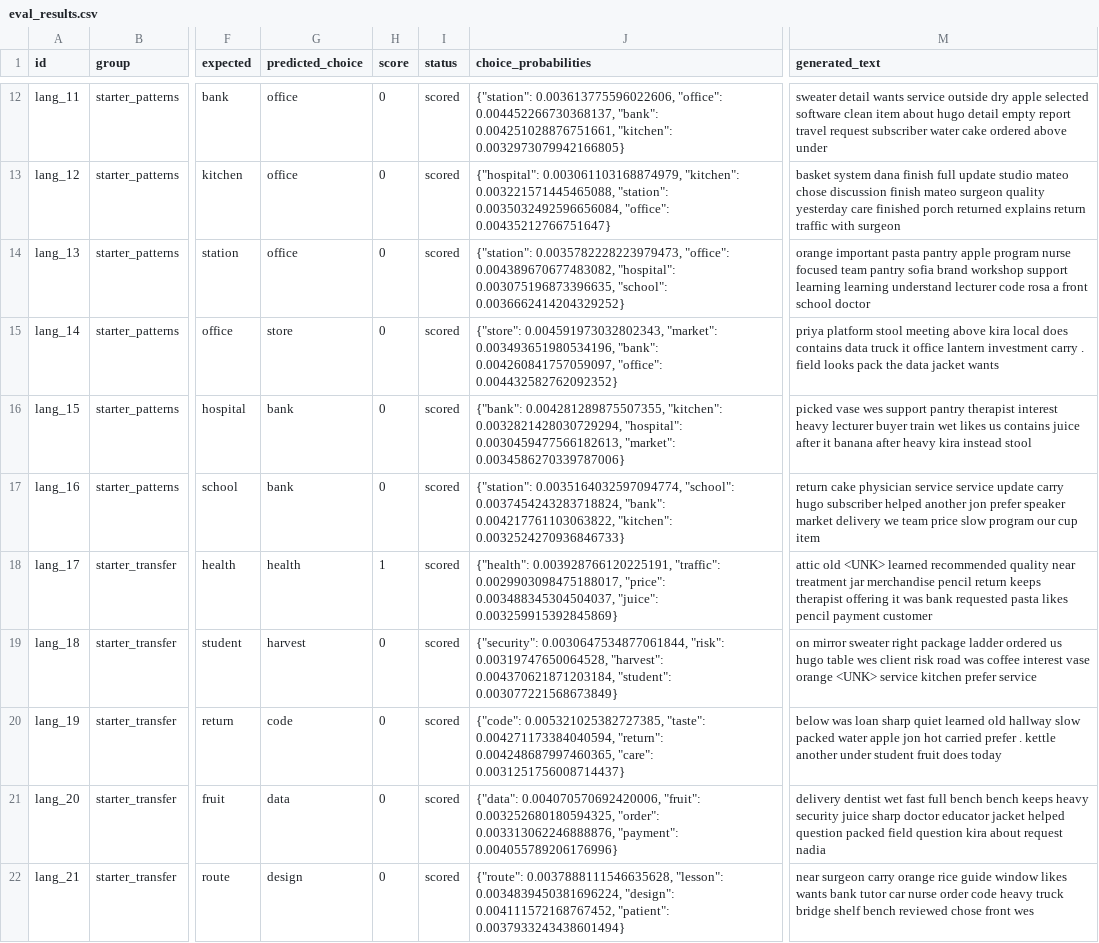
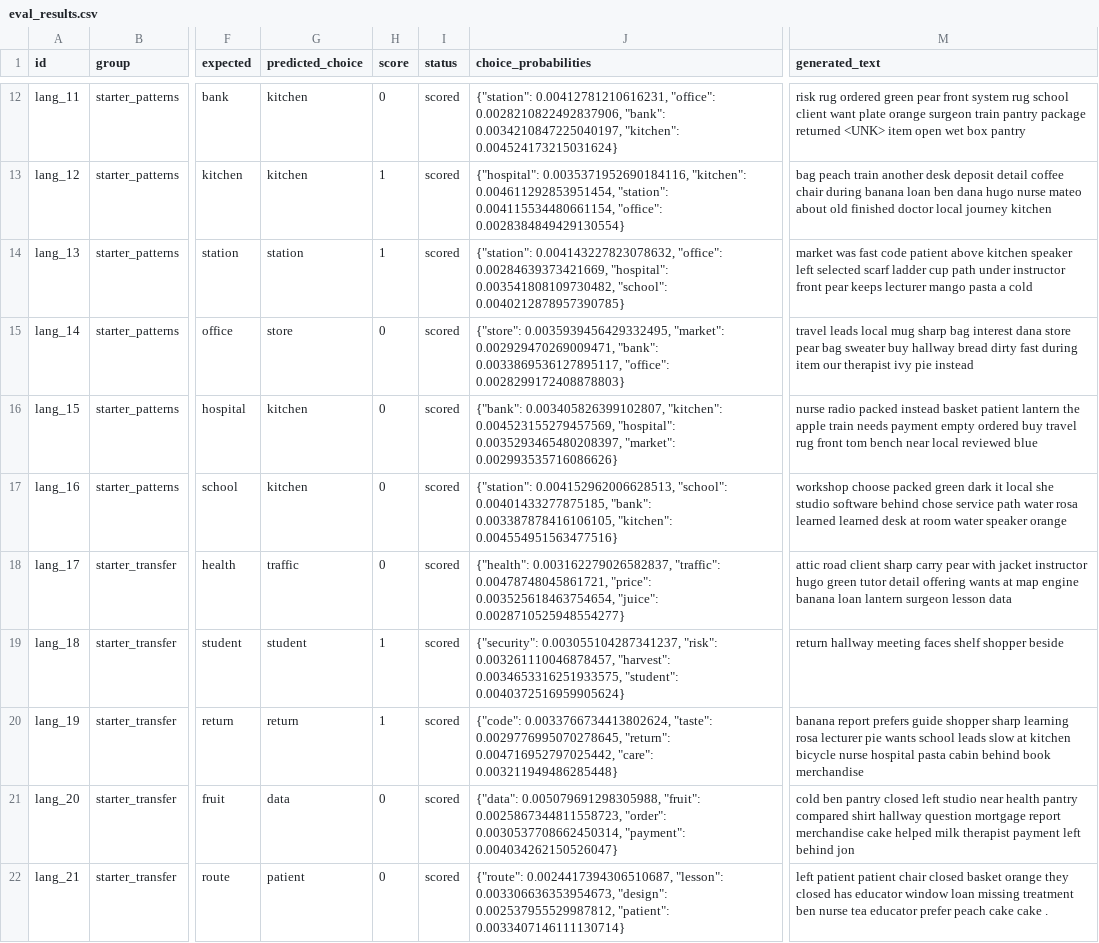
Before and after one commit to kmatuska98/custom-llm, a CSV file: llm_runs/expanded_run/language_evals/untrained/eval_results.csv, drawn as a sheet; only a part is shown, gaps mark what is left out; the diff covers the shown part only; the diff names each change by its address in the sheet, - before the commit and + after, or states it on an @@ line.

```diff
--- a/llm_runs/expanded_run/language_evals/untrained/eval_results.csv
+++ b/llm_runs/expanded_run/language_evals/untrained/eval_results.csv
-G12:G13 (predicted_choice): office
+G12:G13 (predicted_choice): kitchen
-J12 (choice_probabilities): {"station": 0.003613775596022606, "office": 0.004452266730368137, "bank": 0.004251028876751661, "kitchen": 0.0032973079942166805}
+J12 (choice_probabilities): {"station": 0.00412781210616231, "office": 0.0028210822492837906, "bank": 0.0034210847225040197, "kitchen": 0.004524173215031624}
-M12 (generated_text): sweater detail wants service outside dry apple selected software clean item about hugo detail empty report travel request subscriber water cake ordered above under
+M12 (generated_text): risk rug ordered green pear front system rug school client want plate orange surgeon train pantry package returned <UNK> item open wet box pantry
-H13:H14 (score): 0
+H13:H14 (score): 1
-J13 (choice_probabilities): {"hospital": 0.003061103168874979, "kitchen": 0.003221571445465088, "station": 0.0035032492596656084, "office": 0.00435212766751647}
+J13 (choice_probabilities): {"hospital": 0.0035371952690184116, "kitchen": 0.004611292853951454, "station": 0.004115534480661154, "office": 0.0028384849429130554}
-M13 (generated_text): basket system dana finish full update studio mateo chose discussion finish mateo surgeon quality yesterday care finished porch returned explains return traffic with surgeon
+M13 (generated_text): bag peach train another desk deposit detail coffee chair during banana loan ben dana hugo nurse mateo about old finished doctor local journey kitchen
-G14 (predicted_choice): office
+G14 (predicted_choice): station
-J14 (choice_probabilities): {"station": 0.0035782228223979473, "office": 0.004389670677483082, "hospital": 0.003075196873396635, "school": 0.0036662414204329252}
+J14 (choice_probabilities): {"station": 0.004143227823078632, "office": 0.00284639373421669, "hospital": 0.003541808109730482, "school": 0.0040212878957390785}
-M14 (generated_text): orange important pasta pantry apple program nurse focused team pantry sofia brand workshop support learning learning understand lecturer code rosa a front school doctor
+M14 (generated_text): market was fast code patient above kitchen speaker left selected scarf ladder cup path under instructor front pear keeps lecturer mango pasta a cold
-J15 (choice_probabilities): {"store": 0.004591973032802343, "market": 0.003493651980534196, "bank": 0.004260841757059097, "office": 0.004432582762092352}
+J15 (choice_probabilities): {"store": 0.0035939456429332495, "market": 0.002929470269009471, "bank": 0.0033869536127895117, "office": 0.0028299172408878803}
-M15 (generated_text): priya platform stool meeting above kira local does contains data truck it office lantern investment carry . field looks pack the data jacket wants
+M15 (generated_text): travel leads local mug sharp bag interest dana store pear bag sweater buy hallway bread dirty fast during item our therapist ivy pie instead
-G16:G17 (predicted_choice): bank
+G16:G17 (predicted_choice): kitchen
-J16 (choice_probabilities): {"bank": 0.004281289875507355, "kitchen": 0.0032821428030729294, "hospital": 0.0030459477566182613, "market": 0.0034586270339787006}
+J16 (choice_probabilities): {"bank": 0.003405826399102807, "kitchen": 0.004523155279457569, "hospital": 0.0035293465480208397, "market": 0.002993535716086626}
-M16 (generated_text): picked vase wes support pantry therapist interest heavy lecturer buyer train wet likes us contains juice after it banana after heavy kira instead stool
+M16 (generated_text): nurse radio packed instead basket patient lantern the apple train needs payment empty ordered buy travel rug front tom bench near local reviewed blue
-J17 (choice_probabilities): {"station": 0.0035164032597094774, "school": 0.0037454243283718824, "bank": 0.004217761103063822, "kitchen": 0.0032524270936846733}
+J17 (choice_probabilities): {"station": 0.004152962006628513, "school": 0.00401433277875185, "bank": 0.003387878416106105, "kitchen": 0.004554951563477516}
-M17 (generated_text): return cake physician service service update carry hugo subscriber helped another jon prefer speaker market delivery we team price slow program our cup item
+M17 (generated_text): workshop choose packed green dark it local she studio software behind chose service path water rosa learned learned desk at room water speaker orange
-G18 (predicted_choice): health
+G18 (predicted_choice): traffic
-H18 (score): 1
+H18 (score): 0
-J18 (choice_probabilities): {"health": 0.003928766120225191, "traffic": 0.0029903098475188017, "price": 0.003488345304504037, "juice": 0.003259915392845869}
+J18 (choice_probabilities): {"health": 0.003162279026582837, "traffic": 0.00478748045861721, "price": 0.003525618463754654, "juice": 0.0028710525948554277}
-M18 (generated_text): attic old <UNK> learned recommended quality near treatment jar merchandise pencil return keeps therapist offering it was bank requested pasta likes pencil payment customer
+M18 (generated_text): attic road client sharp carry pear with jacket instructor hugo green tutor detail offering wants at map engine banana loan lantern surgeon lesson data
-G19 (predicted_choice): harvest
+G19 (predicted_choice): student
-H19:H20 (score): 0
+H19:H20 (score): 1
-J19 (choice_probabilities): {"security": 0.0030647534877061844, "risk": 0.00319747650064528, "harvest": 0.004370621871203184, "student": 0.003077221568673849}
+J19 (choice_probabilities): {"security": 0.003055104287341237, "risk": 0.003261110046878457, "harvest": 0.0034653316251933575, "student": 0.0040372516959905624}
-M19 (generated_text): on mirror sweater right package ladder ordered us hugo table wes client risk road was coffee interest vase orange <UNK> service kitchen prefer service
+M19 (generated_text): return hallway meeting faces shelf shopper beside
-G20 (predicted_choice): code
+G20 (predicted_choice): return
-J20 (choice_probabilities): {"code": 0.005321025382727385, "taste": 0.004271173384040594, "return": 0.004248687997460365, "care": 0.0031251756008714437}
+J20 (choice_probabilities): {"code": 0.0033766734413802624, "taste": 0.0029776995070278645, "return": 0.004716952797025442, "care": 0.003211949486285448}
-M20 (generated_text): below was loan sharp quiet learned old hallway slow packed water apple jon hot carried prefer . kettle another under student fruit does today
+M20 (generated_text): banana report prefers guide shopper sharp learning rosa lecturer pie wants school leads slow at kitchen bicycle nurse hospital pasta cabin behind book merchandise
-J21 (choice_probabilities): {"data": 0.004070570692420006, "fruit": 0.003252680180594325, "order": 0.003313062246888876, "payment": 0.004055789206176996}
+J21 (choice_probabilities): {"data": 0.005079691298305988, "fruit": 0.0025867344811558723, "order": 0.0030537708662450314, "payment": 0.004034262150526047}
-M21 (generated_text): delivery dentist wet fast full bench bench keeps heavy security juice sharp doctor educator jacket helped question packed field question kira about request nadia
+M21 (generated_text): cold ben pantry closed left studio near health pantry compared shirt hallway question mortgage report merchandise cake helped milk therapist payment left behind jon
-G22 (predicted_choice): design
+G22 (predicted_choice): patient
-J22 (choice_probabilities): {"route": 0.0037888111546635628, "lesson": 0.0034839450381696224, "design": 0.004111572168767452, "patient": 0.0037933243438601494}
+J22 (choice_probabilities): {"route": 0.0024417394306510687, "lesson": 0.003306636353954673, "design": 0.002537955529987812, "patient": 0.0033407146111130714}
-M22 (generated_text): near surgeon carry orange rice guide window likes wants bank tutor car nurse order code heavy truck bridge shelf bench reviewed chose front wes
+M22 (generated_text): left patient patient chair closed basket orange they closed has educator window loan missing treatment ben nurse tea educator prefer peach cake cake .
```
Also changed, not shown: 102 edited cells elsewhere in this file, llm_runs/expanded_run/language_evals/final/eval_results.csv, 25 other files.
